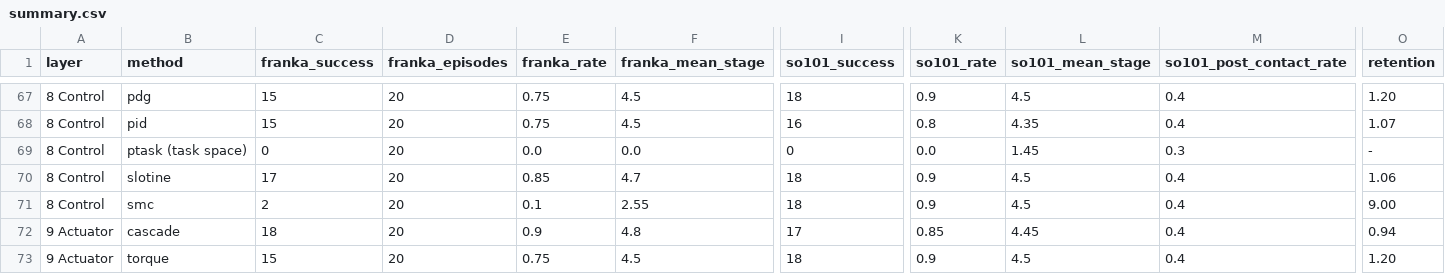
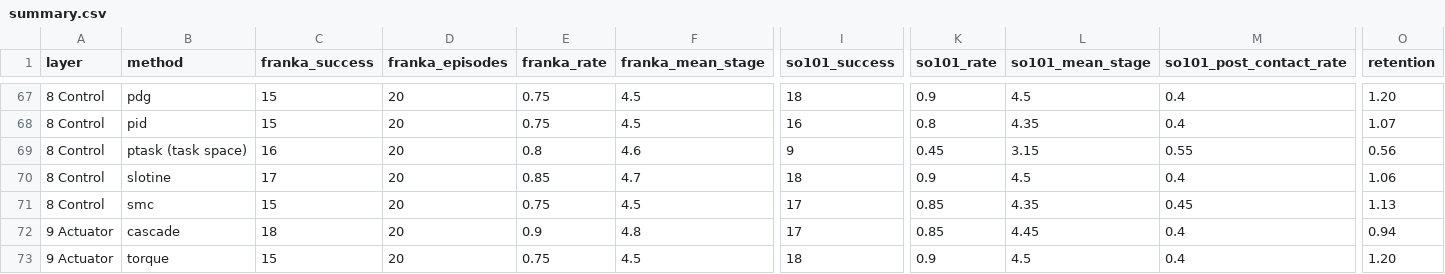
Before and after one commit to AshwikManojTatineni/OneHand, a CSV file: results/classical/summary.csv, drawn as a sheet; only a part is shown, gaps mark what is left out; the diff covers the shown part only; the diff names each change by its address in the sheet, - before the commit and + after, or states it on an @@ line.

```diff
--- a/results/classical/summary.csv
+++ b/results/classical/summary.csv
-C69 (franka_success): 0
+C69 (franka_success): 16
-E69 (franka_rate): 0.0
+E69 (franka_rate): 0.8
-F69 (franka_mean_stage): 0.0
+F69 (franka_mean_stage): 4.6
-I69 (so101_success): 0
+I69 (so101_success): 9
-K69 (so101_rate): 0.0
+K69 (so101_rate): 0.45
-L69 (so101_mean_stage): 1.45
+L69 (so101_mean_stage): 3.15
-M69 (so101_post_contact_rate): 0.3
+M69 (so101_post_contact_rate): 0.55
-O69 (retention): -
+O69 (retention): 0.56
-C71 (franka_success): 2
+C71 (franka_success): 15
-E71 (franka_rate): 0.1
+E71 (franka_rate): 0.75
-F71 (franka_mean_stage): 2.55
+F71 (franka_mean_stage): 4.5
-I71 (so101_success): 18
+I71 (so101_success): 17
-K71 (so101_rate): 0.9
+K71 (so101_rate): 0.85
-L71 (so101_mean_stage): 4.5
+L71 (so101_mean_stage): 4.35
-M71 (so101_post_contact_rate): 0.4
+M71 (so101_post_contact_rate): 0.45
-O71 (retention): 9.00
+O71 (retention): 1.13
```
Also changed, not shown: 68 edited cells elsewhere in this file, 9 other files.
